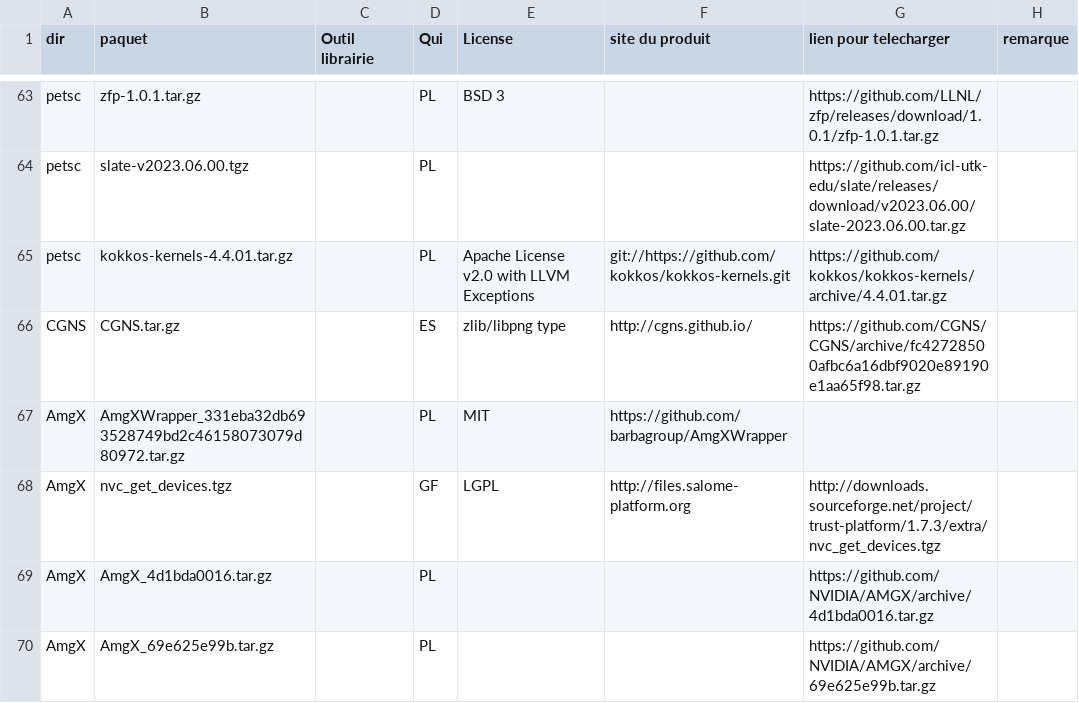
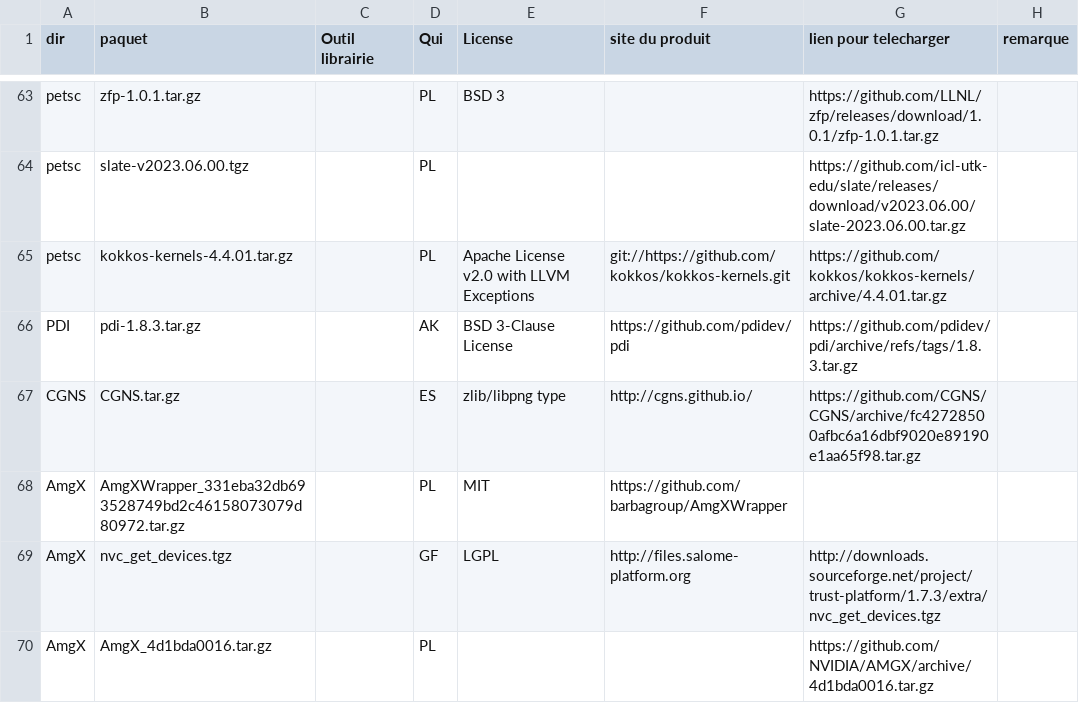
Before and after one commit to rbourgeois33/trust-code, a CSV file: bin/gestion_externalpackages/liste_dep.csv, drawn as a sheet; only a part is shown, gaps mark what is left out; the shorter side is filled out with more unchanged rows.

```diff
--- a/bin/gestion_externalpackages/liste_dep.csv
+++ b/bin/gestion_externalpackages/liste_dep.csv
@@ -65,2 +65,3 @@ petsc,slate-v2023.06.00.tgz,,PL,,,https://github.com/icl-utk-edu/slate/releases/
 petsc,kokkos-kernels-4.4.01.tar.gz,,PL,"Apache License v2.0 with LLVM Exceptions",git://https://github.com/kokkos/kokkos-kernels.git,https://github.com/kokkos/kokkos-kernels/archive/4.4.01.tar.gz,
+PDI,pdi-1.8.3.tar.gz,,AK,BSD 3-Clause License,https://github.com/pdidev/pdi,https://github.com/pdidev/pdi/archive/refs/tags/1.8.3.tar.gz,
 CGNS,CGNS.tar.gz,,ES,"zlib/libpng type",http://cgns.github.io/,https://github.com/CGNS/CGNS/archive/fc42728500afbc6a16dbf9020e89190e1aa65f98.tar.gz,
```
Also changed, not shown: 3 other files.
